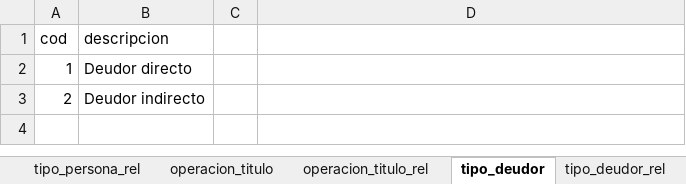
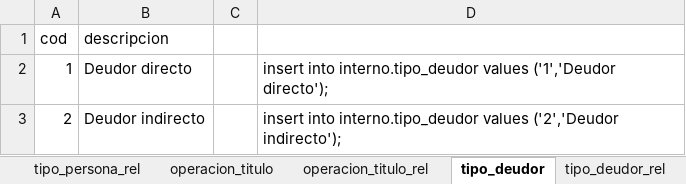
Before and after one commit to Soulcito/finReport, an Excel workbook: Analisis/Tablas_internas/tablas_internas.xlsx, sheet tipo_deudor, drawn as a sheet; values as stored, in another font and other column widths than the file's, no borders; the diff names each change by its address in the sheet, - before the commit and + after, or states it on an @@ line.

```diff
--- a/Analisis/Tablas_internas/tablas_internas.xlsx (sheet tipo_deudor)
+++ b/Analisis/Tablas_internas/tablas_internas.xlsx (sheet tipo_deudor)
-D2: (empty)
+D2: insert into interno.tipo_deudor values ('1','Deudor directo');
-D3: (empty)
+D3: insert into interno.tipo_deudor values ('2','Deudor indirecto');
```
Also changed, not shown: sheet tabla_banco_126_rel, sheet tabla_banco_126, sheet operacion_titulo_rel, sheet operacion_titulo, sheet tipo_deudor_rel, sheet tipo_persona, 1 more sheet, Analisis/Interfaces/interfaces.xlsx, 9 other files.
